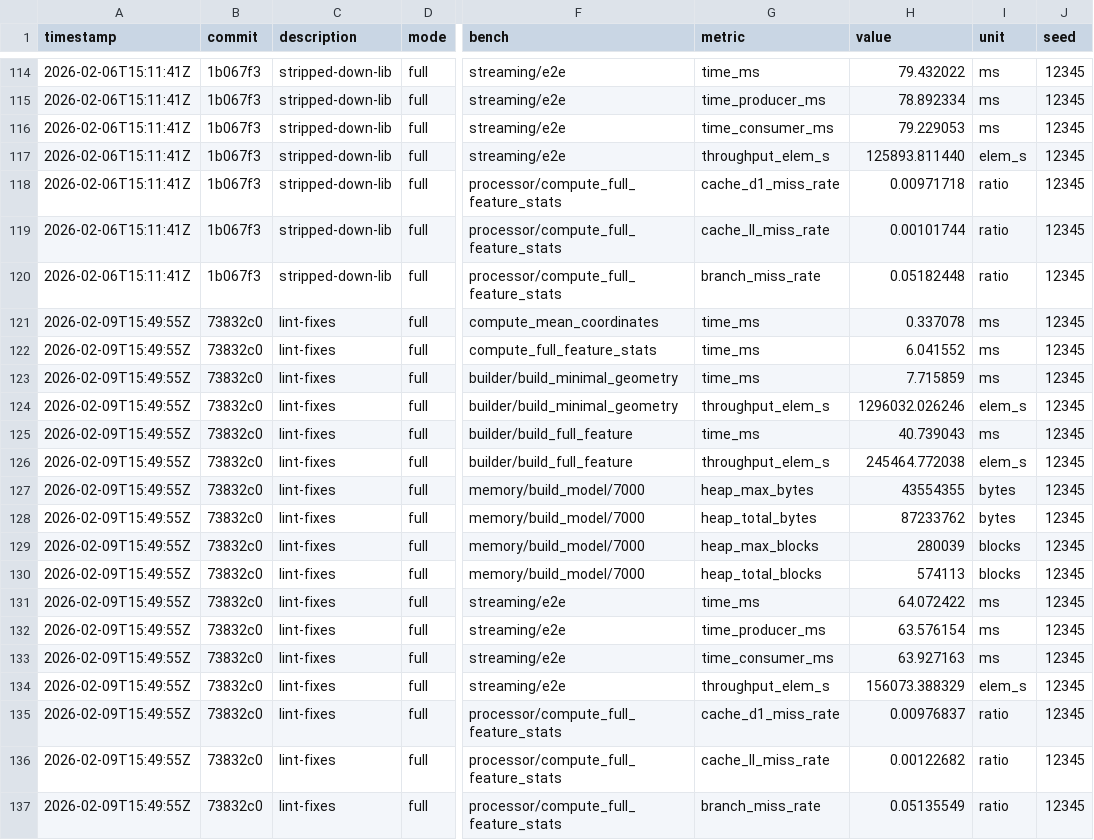
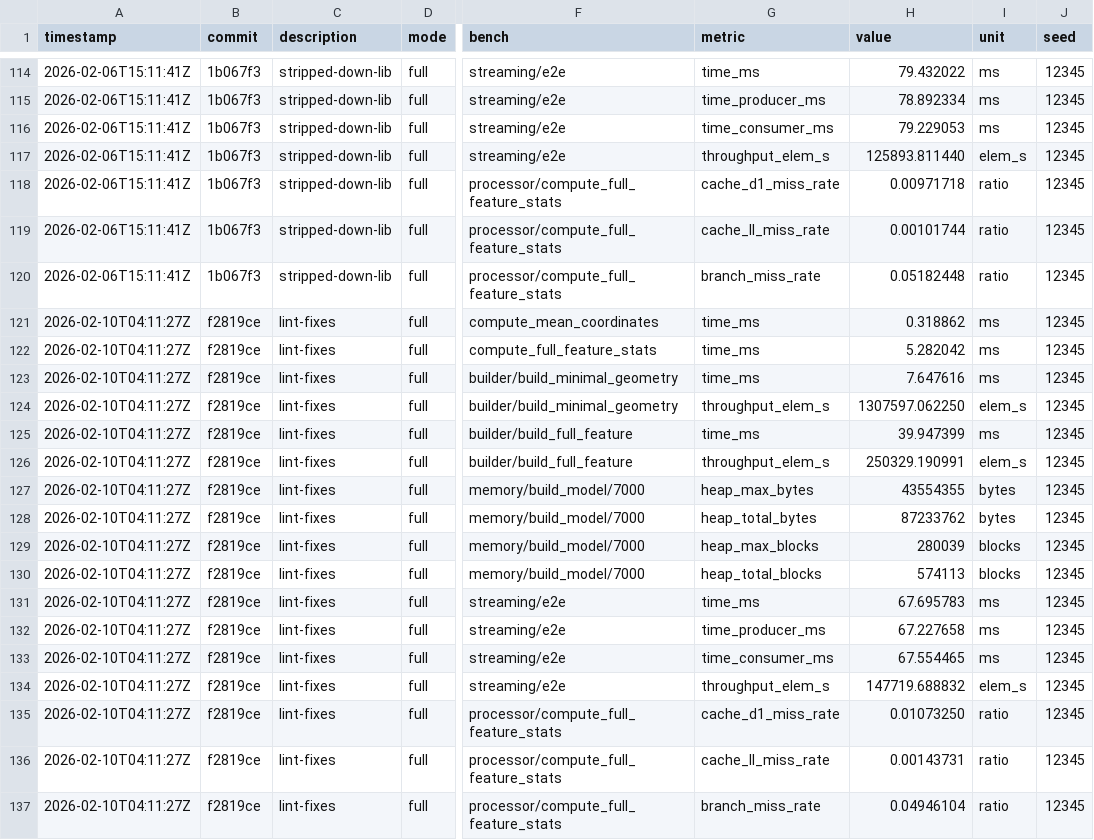
Before and after one commit to 3DGI/cityjson, a CSV file: crates/cityjson/bench_results/history.csv, drawn as a sheet; only a part is shown, gaps mark what is left out; the diff names each change by its address in the sheet, - before the commit and + after, or states it on an @@ line.

```diff
--- a/crates/cityjson/bench_results/history.csv
+++ b/crates/cityjson/bench_results/history.csv
-A121:A137 (timestamp): 2026-02-09T15:49:55Z
+A121:A137 (timestamp): 2026-02-10T04:11:27Z
-B121:B137 (commit): 73832c0
+B121:B137 (commit): f2819ce
-H121 (value): 0.337078
+H121 (value): 0.318862
-H122 (value): 6.041552
+H122 (value): 5.282042
-H123 (value): 7.715859
+H123 (value): 7.647616
-H124 (value): 1296032.026246
+H124 (value): 1307597.062250
-H125 (value): 40.739043
+H125 (value): 39.947399
-H126 (value): 245464.772038
+H126 (value): 250329.190991
-H131 (value): 64.072422
+H131 (value): 67.695783
-H132 (value): 63.576154
+H132 (value): 67.227658
-H133 (value): 63.927163
+H133 (value): 67.554465
-H134 (value): 156073.388329
+H134 (value): 147719.688832
-H135 (value): 0.00976837
+H135 (value): 0.01073250
-H136 (value): 0.00122682
+H136 (value): 0.00143731
-H137 (value): 0.05135549
+H137 (value): 0.04946104
```
Also changed, not shown: 2 other files.
